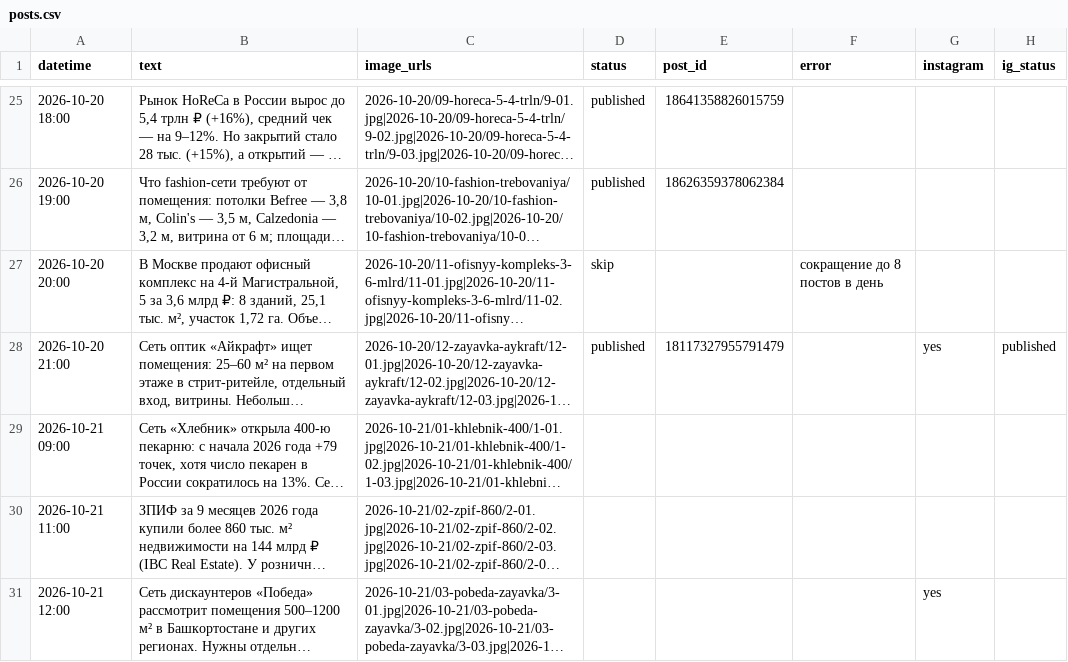
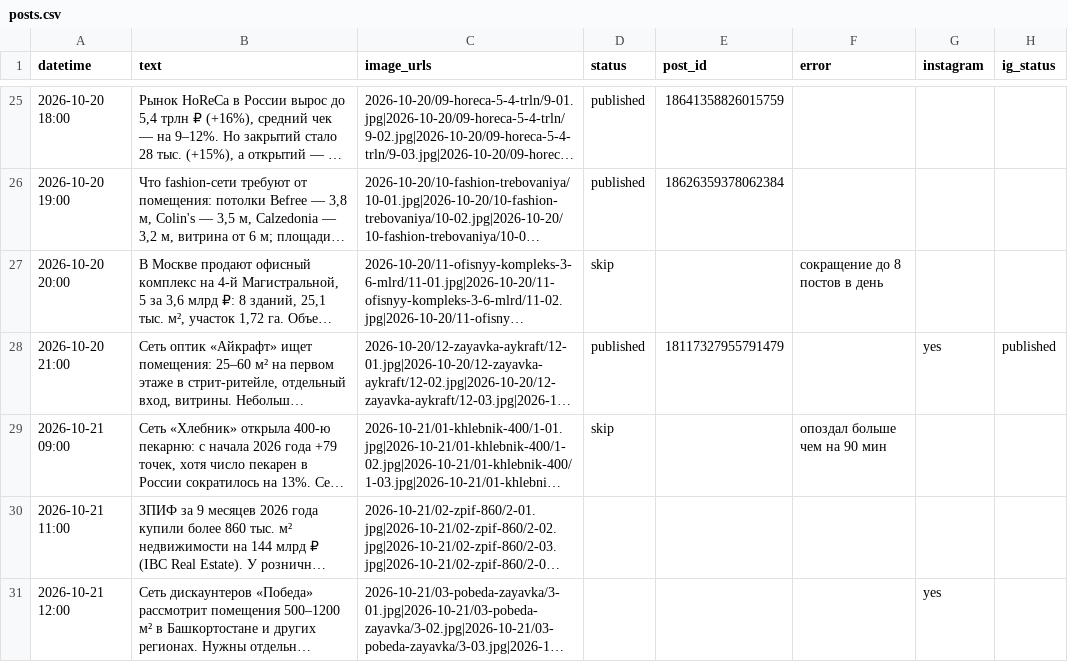
Before and after one commit to tarukinvs-pixel/threads-autopost, a CSV file: posts.csv, drawn as a sheet; only a part is shown, gaps mark what is left out; long unchanged cells end in …; the diff names each change by its address in the sheet, - before the commit and + after, or states it on an @@ line.

```diff
--- a/posts.csv
+++ b/posts.csv
-D29 (status): (empty)
+D29 (status): skip
-F29 (error): (empty)
+F29 (error): опоздал больше чем на 90 мин
```
Also changed, not shown: 1 other file.
